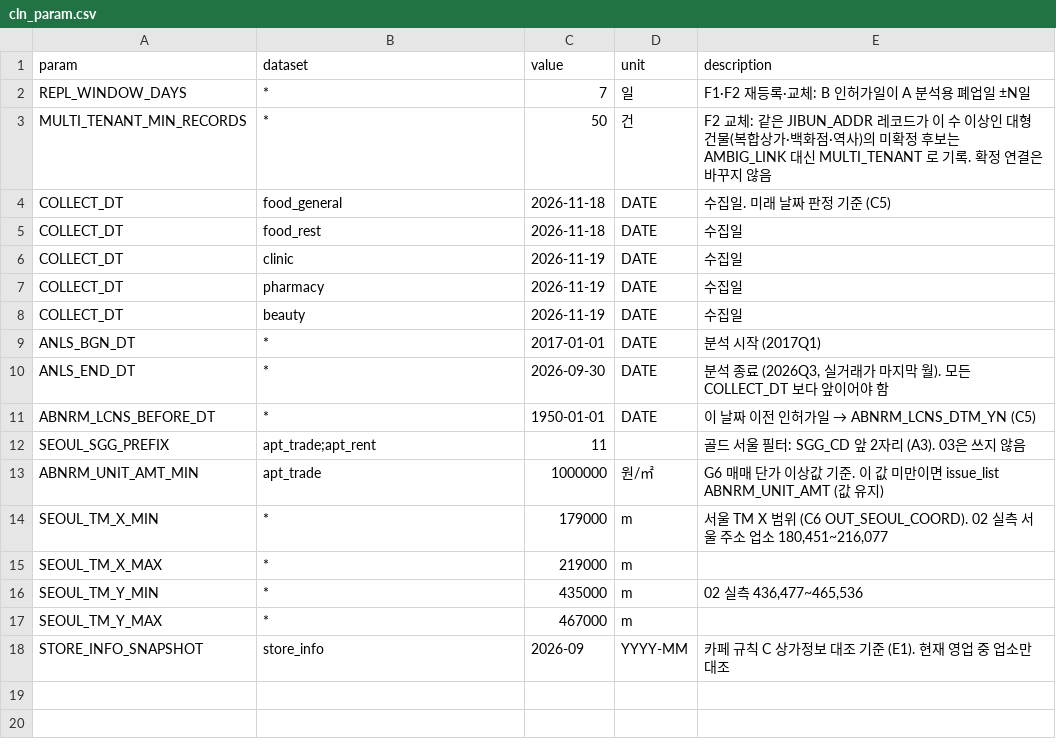
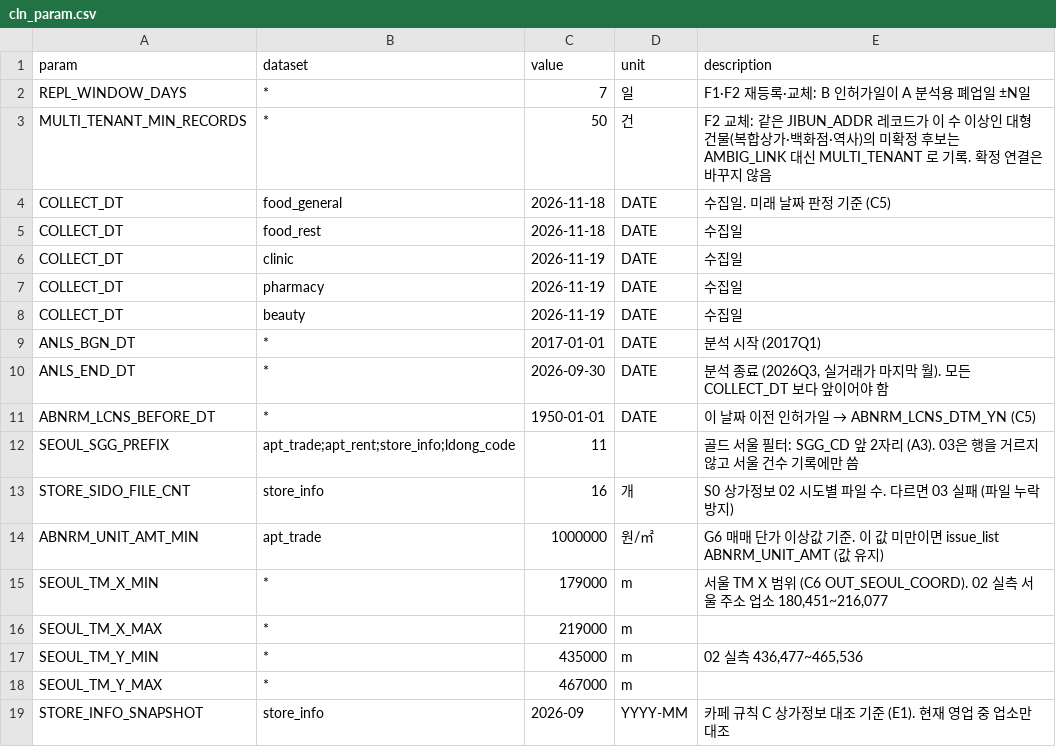
Before and after one commit to encore-ai-campus/mlo-03-p2-team1, a CSV file: metadata/cln_param.csv, drawn as a sheet.

```diff
--- a/metadata/cln_param.csv
+++ b/metadata/cln_param.csv
@@ -11,3 +11,4 @@ ANLS_END_DT,*,2026-09-30,DATE,"분석 종료 (2026Q3, 실거래가 마지막 월
 ABNRM_LCNS_BEFORE_DT,*,1950-01-01,DATE,이 날짜 이전 인허가일 → ABNRM_LCNS_DTM_YN (C5)
-SEOUL_SGG_PREFIX,apt_trade;apt_rent,11,,골드 서울 필터: SGG_CD 앞 2자리 (A3). 03은 쓰지 않음
+SEOUL_SGG_PREFIX,apt_trade;apt_rent;store_info;ldong_code,11,,골드 서울 필터: SGG_CD 앞 2자리 (A3). 03은 행을 거르지 않고 서울 건수 기록에만 씀
+STORE_SIDO_FILE_CNT,store_info,16,개,S0 상가정보 02 시도별 파일 수. 다르면 03 실패 (파일 누락 방지)
 ABNRM_UNIT_AMT_MIN,apt_trade,1000000,원/㎡,G6 매매 단가 이상값 기준. 이 값 미만이면 issue_list ABNRM_UNIT_AMT (값 유지)
```
Also changed, not shown: metadata/cln_flag.csv, 3 other files.
